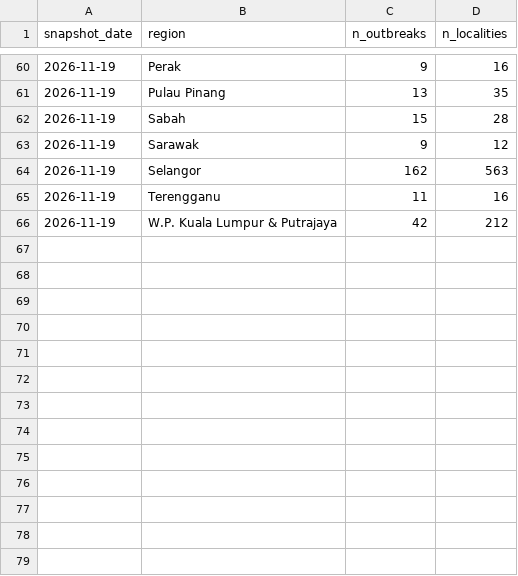
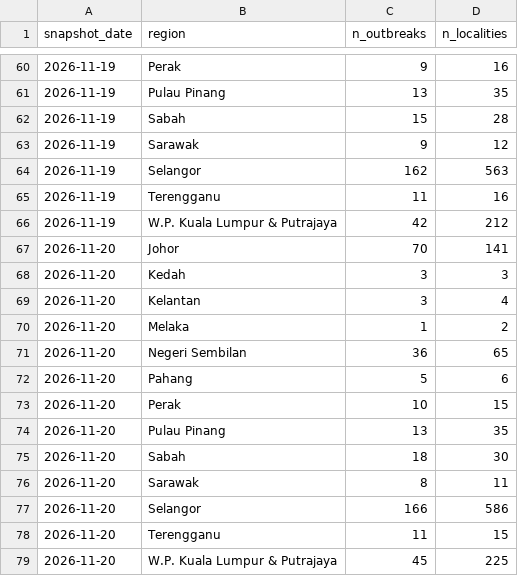
Before and after one commit to booluckgmie/dengue-buster, a CSV file: data/feed/outbreaks_by_region.csv, drawn as a sheet; only a part is shown, gaps mark what is left out; the diff names each change by its address in the sheet, - before the commit and + after, or states it on an @@ line.

```diff
--- a/data/feed/outbreaks_by_region.csv
+++ b/data/feed/outbreaks_by_region.csv
+row 67: 2026-11-20 | Johor | 70 | 141
+row 68: 2026-11-20 | Kedah | 3 | 3
+row 69: 2026-11-20 | Kelantan | 3 | 4
+row 70: 2026-11-20 | Melaka | 1 | 2
+row 71: 2026-11-20 | Negeri Sembilan | 36 | 65
+row 72: 2026-11-20 | Pahang | 5 | 6
+row 73: 2026-11-20 | Perak | 10 | 15
+row 74: 2026-11-20 | Pulau Pinang | 13 | 35
+row 75: 2026-11-20 | Sabah | 18 | 30
+row 76: 2026-11-20 | Sarawak | 8 | 11
+row 77: 2026-11-20 | Selangor | 166 | 586
+row 78: 2026-11-20 | Terengganu | 11 | 15
+row 79: 2026-11-20 | W.P. Kuala Lumpur & Putrajaya | 45 | 225
```
Also changed, not shown: data/feed/idengue_state_daily.csv, data/feed/outbreak_localities_latest.csv, 8 other files.
